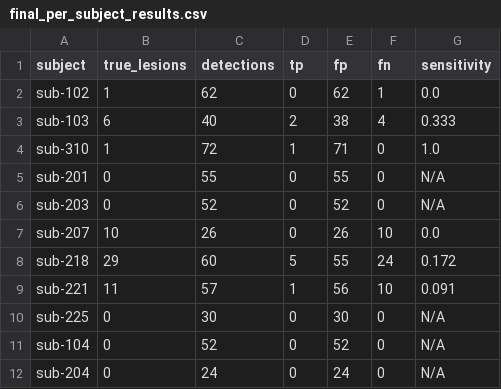
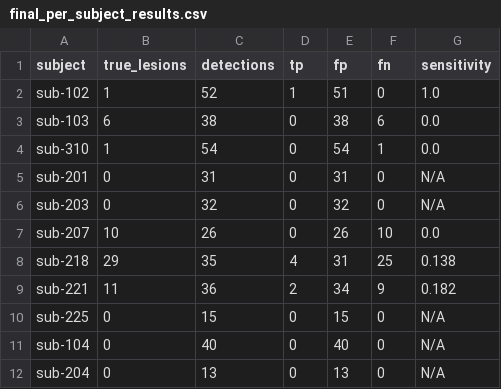
Before and after one commit to Keerthana-webdev/Cerebral_Microbleed_Detection, a CSV file: reports/final_per_subject_results.csv, drawn as a sheet.

```diff
--- a/reports/final_per_subject_results.csv
+++ b/reports/final_per_subject_results.csv
@@ -1,12 +1,12 @@
 subject,true_lesions,detections,tp,fp,fn,sensitivity
-sub-102,1,62,0,62,1,0.0
-sub-103,6,40,2,38,4,0.333
-sub-310,1,72,1,71,0,1.0
-sub-201,0,55,0,55,0,N/A
-sub-203,0,52,0,52,0,N/A
+sub-102,1,52,1,51,0,1.0
+sub-103,6,38,0,38,6,0.0
+sub-310,1,54,0,54,1,0.0
+sub-201,0,31,0,31,0,N/A
+sub-203,0,32,0,32,0,N/A
 sub-207,10,26,0,26,10,0.0
-sub-218,29,60,5,55,24,0.172
-sub-221,11,57,1,56,10,0.091
-sub-225,0,30,0,30,0,N/A
-sub-104,0,52,0,52,0,N/A
-sub-204,0,24,0,24,0,N/A
+sub-218,29,35,4,31,25,0.138
+sub-221,11,36,2,34,9,0.182
+sub-225,0,15,0,15,0,N/A
+sub-104,0,40,0,40,0,N/A
+sub-204,0,13,0,13,0,N/A
```
Also changed, not shown: 1 other file.
